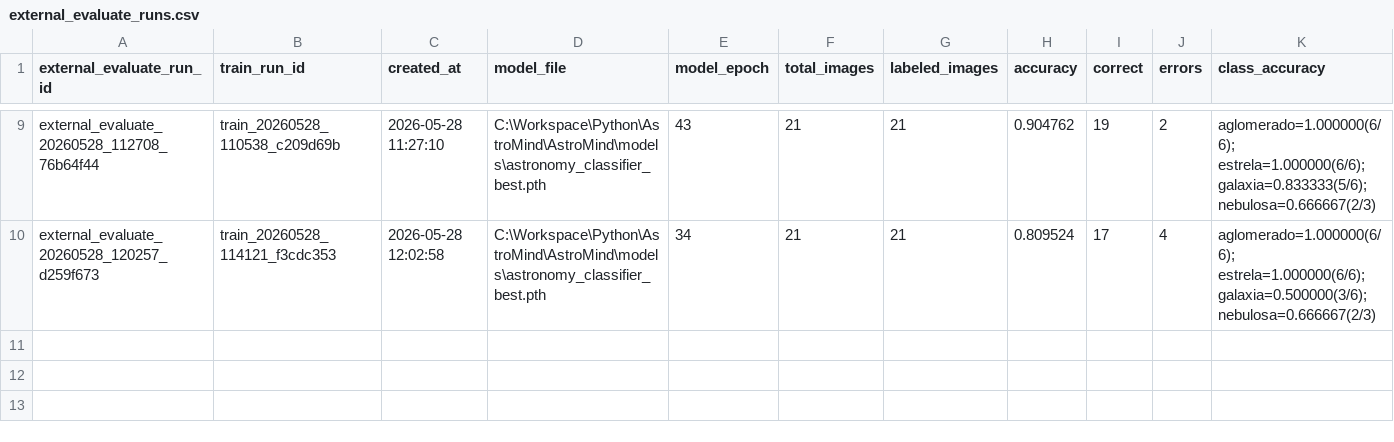
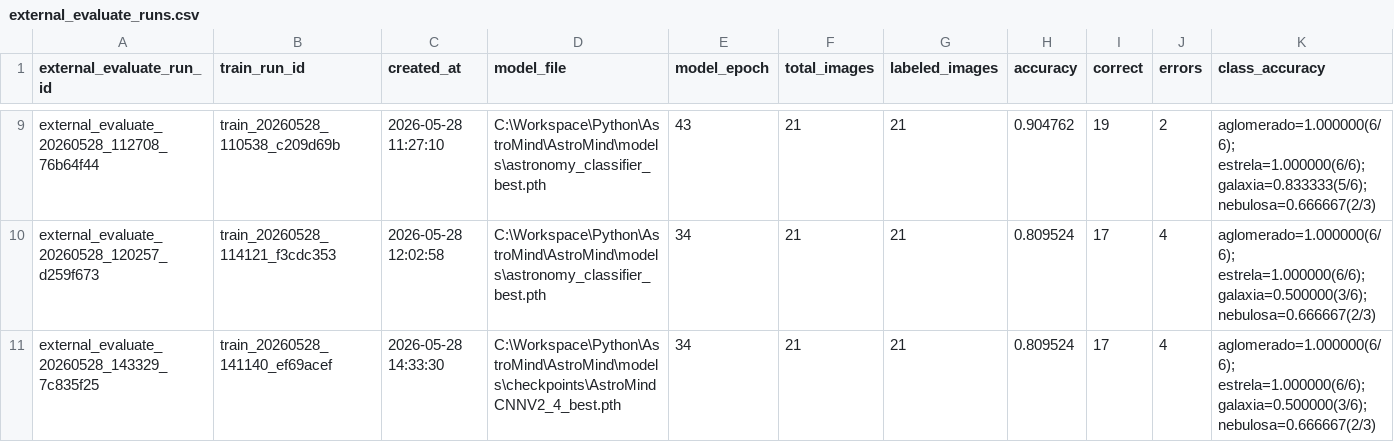
Before and after one commit to lucasrpinto/AstroMind, a CSV file: experiment_logs/external_evaluate_runs.csv, drawn as a sheet; only a part is shown, gaps mark what is left out; rows hold the shown columns only; the diff names each change by its address in the sheet, - before the commit and + after, or states it on an @@ line.

```diff
--- a/experiment_logs/external_evaluate_runs.csv
+++ b/experiment_logs/external_evaluate_runs.csv
+row 11: external_evaluate_20260528_143329_7c835f25 | train_20260528_141140_ef69acef | 2026-05-28 14:33:30 | C:\Workspace\Python\AstroMind\AstroMind\models\checkpoints\AstroMindCNNV2_4_best.pth | 34 | 21 | 21 | 0.809524 | 17 | 4 | aglomerado=1.000000(6/6); estrela=1.000000(6/6); galaxia=0.500000(3/6); nebulosa=0.666667(2/3)
```
Also changed, not shown: experiment_logs/evaluate_runs.csv, experiment_logs/train_runs.csv, 3 other files.
